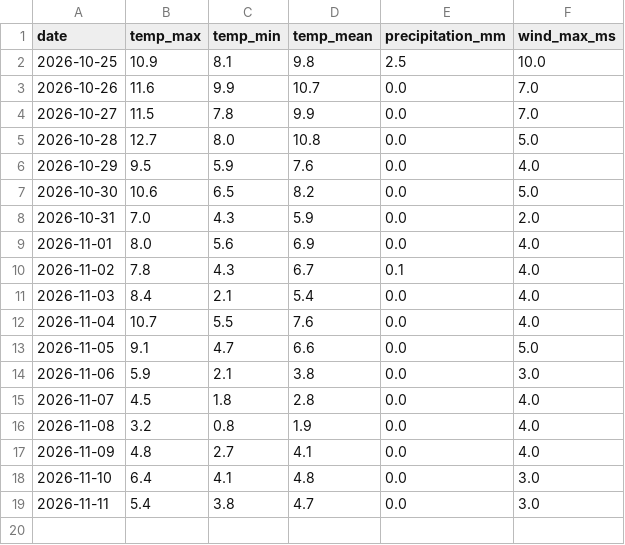
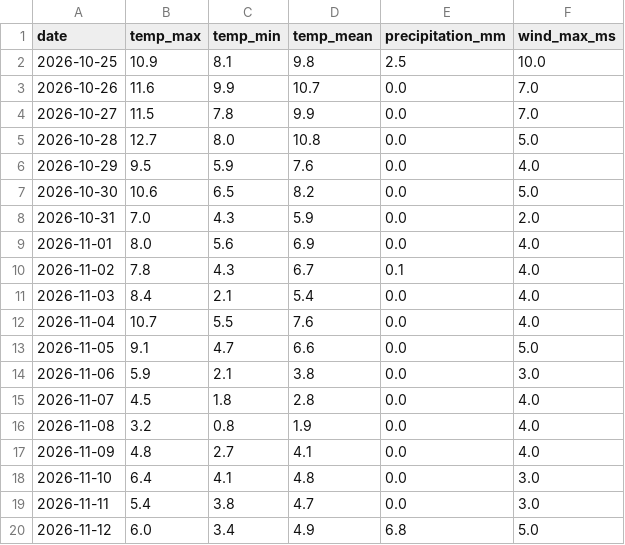
Before and after one commit to Erik-Sandqvist/weather-log, a CSV file: data/weather.csv, drawn as a sheet.

```diff
--- a/data/weather.csv
+++ b/data/weather.csv
@@ -19 +19,2 @@ date,temp_max,temp_min,temp_mean,precipitation_mm,wind_max_ms
 2026-11-11,5.4,3.8,4.7,0.0,3.0
+2026-11-12,6.0,3.4,4.9,6.8,5.0
```
Also changed, not shown: 1 other file.
